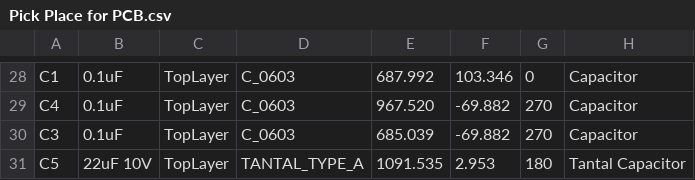
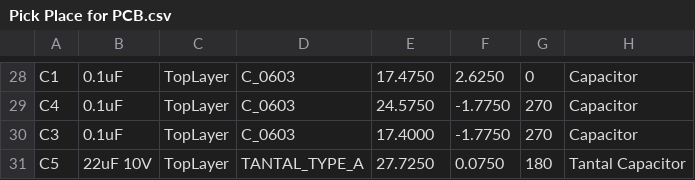
Before and after one commit to RoboticsHardwareSolutions/rusb2ttl-hardware, a CSV file: doc/pcb/Pick Place for PCB.csv, drawn as a sheet; only a part is shown, gaps mark what is left out; the diff covers the shown part only; the diff names each change by its address in the sheet, - before the commit and + after, or states it on an @@ line.

```diff
--- a/doc/pcb/Pick Place for PCB.csv
+++ b/doc/pcb/Pick Place for PCB.csv
-E28: 687.992
+E28: 17.4750
-F28: 103.346
+F28: 2.6250
-E29: 967.520
+E29: 24.5750
-F29:F30: -69.882
+F29:F30: -1.7750
-E30: 685.039
+E30: 17.4000
-E31: 1091.535
+E31: 27.7250
-F31: 2.953
+F31: 0.0750
```
Also changed, not shown: 34 edited cells elsewhere in this file, 5 other files.
